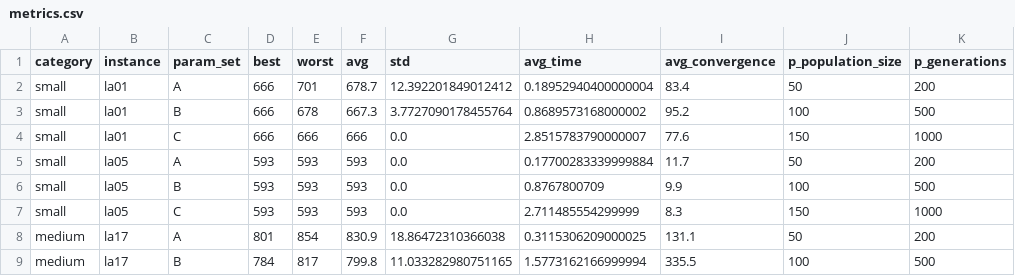
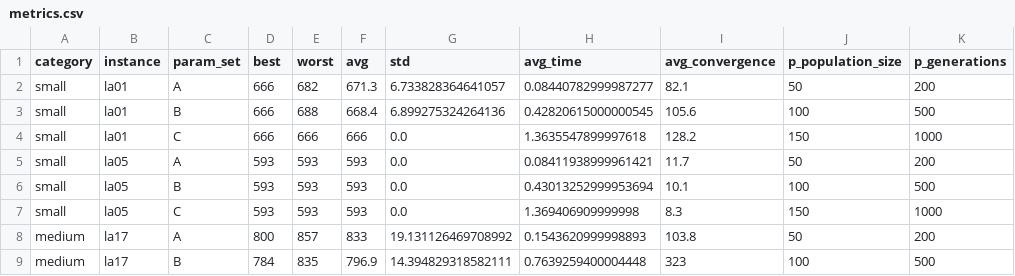
Before and after one commit to ItsssMikey/ACIT4610_assignment1, a CSV file: results/metrics.csv, drawn as a sheet; only a part is shown; the diff covers the shown part only; the diff names each change by its address in the sheet, - before the commit and + after, or states it on an @@ line.

```diff
--- a/results/metrics.csv
+++ b/results/metrics.csv
-E2 (worst): 701
+E2 (worst): 682
-F2 (avg): 678.7
+F2 (avg): 671.3
-G2 (std): 12.392201849012412
+G2 (std): 6.733828364641057
-H2 (avg_time): 0.18952940400000004
+H2 (avg_time): 0.08440782999987277
-I2 (avg_convergence): 83.4
+I2 (avg_convergence): 82.1
-E3 (worst): 678
+E3 (worst): 688
-F3 (avg): 667.3
+F3 (avg): 668.4
-G3 (std): 3.7727090178455764
+G3 (std): 6.899275324264136
-H3 (avg_time): 0.8689573168000002
+H3 (avg_time): 0.42820615000000545
-I3 (avg_convergence): 95.2
+I3 (avg_convergence): 105.6
-H4 (avg_time): 2.8515783790000007
+H4 (avg_time): 1.3635547899997618
-I4 (avg_convergence): 77.6
+I4 (avg_convergence): 128.2
-H5 (avg_time): 0.17700283339999884
+H5 (avg_time): 0.08411938999961421
-H6 (avg_time): 0.8767800709
+H6 (avg_time): 0.43013252999953694
-I6 (avg_convergence): 9.9
+I6 (avg_convergence): 10.1
-H7 (avg_time): 2.711485554299999
+H7 (avg_time): 1.369406909999998
-D8 (best): 801
+D8 (best): 800
-E8 (worst): 854
+E8 (worst): 857
-F8 (avg): 830.9
+F8 (avg): 833
-G8 (std): 18.86472310366038
+G8 (std): 19.131126469708992
-H8 (avg_time): 0.3115306209000025
+H8 (avg_time): 0.1543620999998893
-I8 (avg_convergence): 131.1
+I8 (avg_convergence): 103.8
-E9 (worst): 817
+E9 (worst): 835
-F9 (avg): 799.8
+F9 (avg): 796.9
-G9 (std): 11.033282980751165
+G9 (std): 14.394829318582111
-H9 (avg_time): 1.5773162166999994
+H9 (avg_time): 0.7639259400004448
-I9 (avg_convergence): 335.5
+I9 (avg_convergence): 323
```
Also changed, not shown: 60 edited cells elsewhere in this file, 25 other files.
